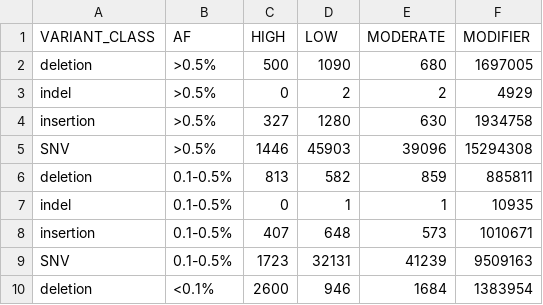
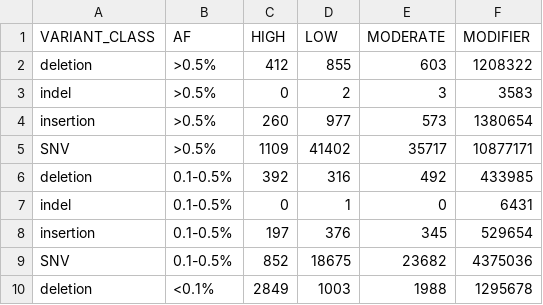
Before and after one commit to MNMdiagnostics/NaszeGenomy, a TSV file: variants_af/variants_class.tsv, drawn as a sheet; only a part is shown; the diff covers the shown part only.

```diff
--- a/variants_af/variants_class.tsv
+++ b/variants_af/variants_class.tsv
@@ -1,10 +1,10 @@
 VARIANT_CLASS	AF	HIGH	LOW	MODERATE	MODIFIER
-deletion	>0.5%	500	1090	680	1697005
-indel	>0.5%	0	2	2	4929
-insertion	>0.5%	327	1280	630	1934758
-SNV	>0.5%	1446	45903	39096	15294308
-deletion	0.1-0.5%	813	582	859	885811
-indel	0.1-0.5%	0	1	1	10935
-insertion	0.1-0.5%	407	648	573	1010671
-SNV	0.1-0.5%	1723	32131	41239	9509163
-deletion	<0.1%	2600	946	1684	1383954
+deletion	>0.5%	412	855	603	1208322
+indel	>0.5%	0	2	3	3583
+insertion	>0.5%	260	977	573	1380654
+SNV	>0.5%	1109	41402	35717	10877171
+deletion	0.1-0.5%	392	316	492	433985
+indel	0.1-0.5%	0	1	0	6431
+insertion	0.1-0.5%	197	376	345	529654
+SNV	0.1-0.5%	852	18675	23682	4375036
+deletion	<0.1%	2849	1003	1988	1295678
```
Also changed, not shown: 10 edited cells elsewhere in this file, 12 other files.
